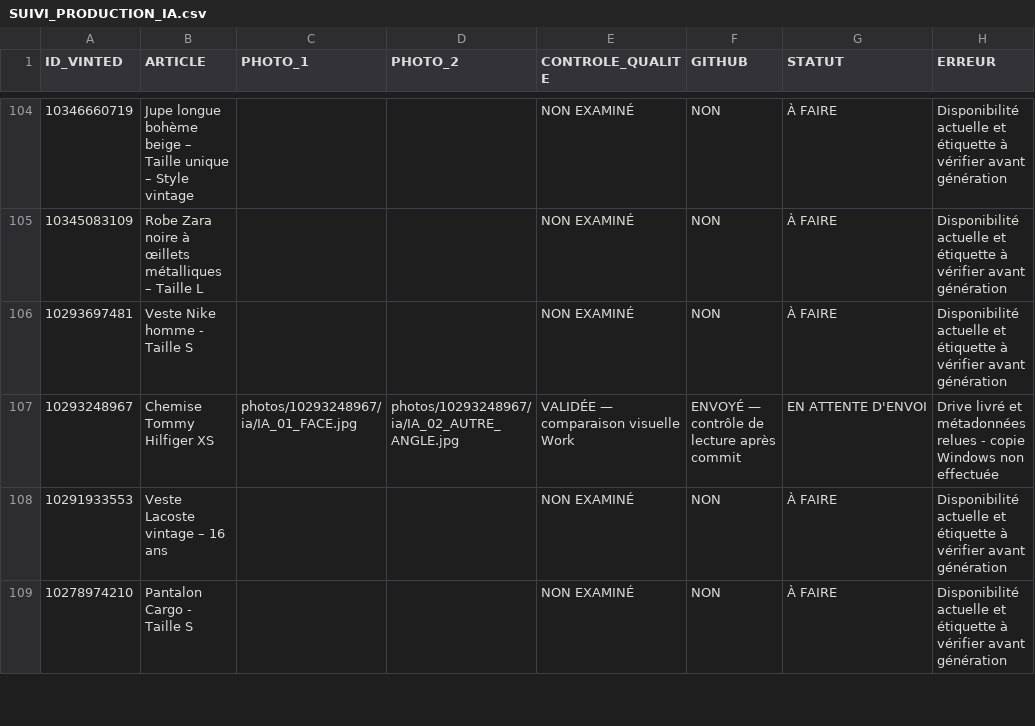
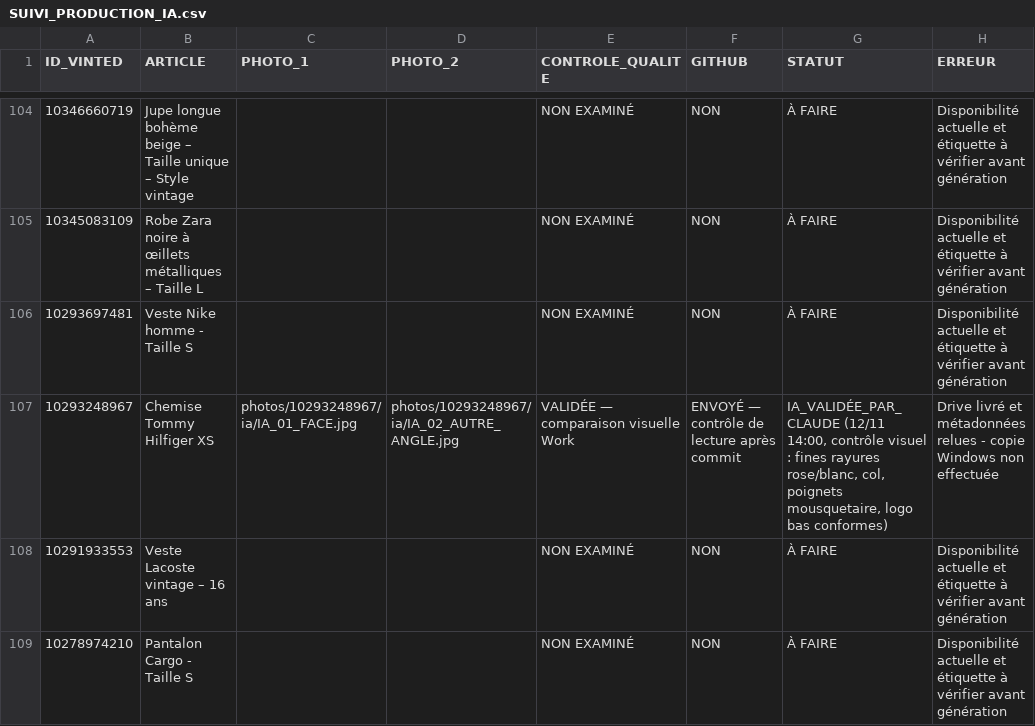
Before and after one commit to thibaudmerlin-arch/photos-annonces, a CSV file: SUIVI_PRODUCTION_IA.csv, drawn as a sheet; only a part is shown, gaps mark what is left out; the diff covers the shown part only.

```diff
--- a/SUIVI_PRODUCTION_IA.csv
+++ b/SUIVI_PRODUCTION_IA.csv
@@ -106,3 +106,3 @@
 10293697481;Veste Nike homme - Taille S;;;NON EXAMINÉ;NON;À FAIRE;Disponibilité actuelle et étiquette à vérifier avant génération
-10293248967;Chemise Tommy Hilfiger XS;photos/10293248967/ia/IA_01_FACE.jpg;photos/10293248967/ia/IA_02_AUTRE_ANGLE.jpg;VALIDÉE — comparaison visuelle Work;ENVOYÉ — contrôle de lecture après commit;EN ATTENTE D'ENVOI;Drive livré et métadonnées relues - copie Windows non effectuée
+10293248967;Chemise Tommy Hilfiger XS;photos/10293248967/ia/IA_01_FACE.jpg;photos/10293248967/ia/IA_02_AUTRE_ANGLE.jpg;VALIDÉE — comparaison visuelle Work;ENVOYÉ — contrôle de lecture après commit;IA_VALIDÉE_PAR_CLAUDE (12/11 14:00, contrôle visuel : fines rayures rose/blanc, col, poignets mousquetaire, logo bas conformes);Drive livré et métadonnées relues - copie Windows non effectuée
 10291933553;Veste Lacoste vintage – 16 ans;;;NON EXAMINÉ;NON;À FAIRE;Disponibilité actuelle et étiquette à vérifier avant génération
```
Also changed, not shown: 2 edited cells elsewhere in this file, preparation-quotidienne/2026-11-12/manifest.csv, 20 other files.
